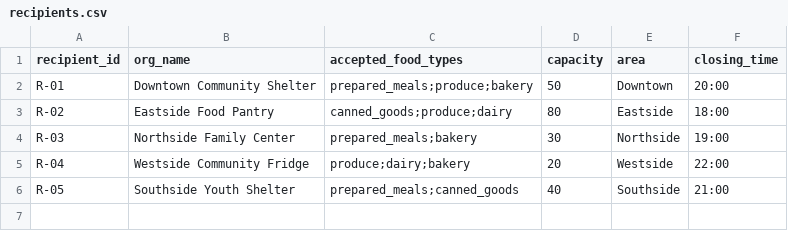
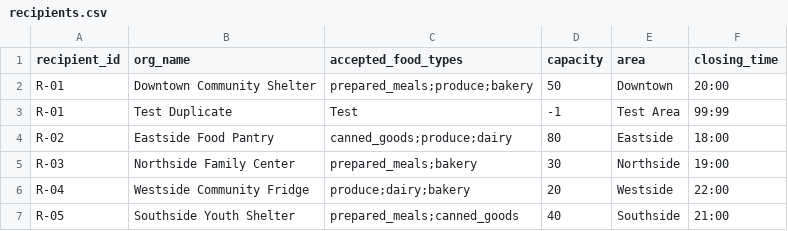
Before and after one commit to noahkim006/cpsc_335_project_1, a CSV file: assets/recipients.csv, drawn as a sheet.

Commit message:
implemented repeated ID check with sets for both, added test duplicate IDs for donations and recipients

```diff
--- a/assets/recipients.csv
+++ b/assets/recipients.csv
@@ -2,2 +2,3 @@ recipient_id,org_name,accepted_food_types,capacity,area,closing_time
 R-01,Downtown Community Shelter,prepared_meals;produce;bakery,50,Downtown,20:00
+R-01,Test Duplicate,Test,-1,Test Area, 99:99
 R-02,Eastside Food Pantry,canned_goods;produce;dairy,80,Eastside,18:00
```
Also changed, not shown: assets/donations.csv, 1 other file.
